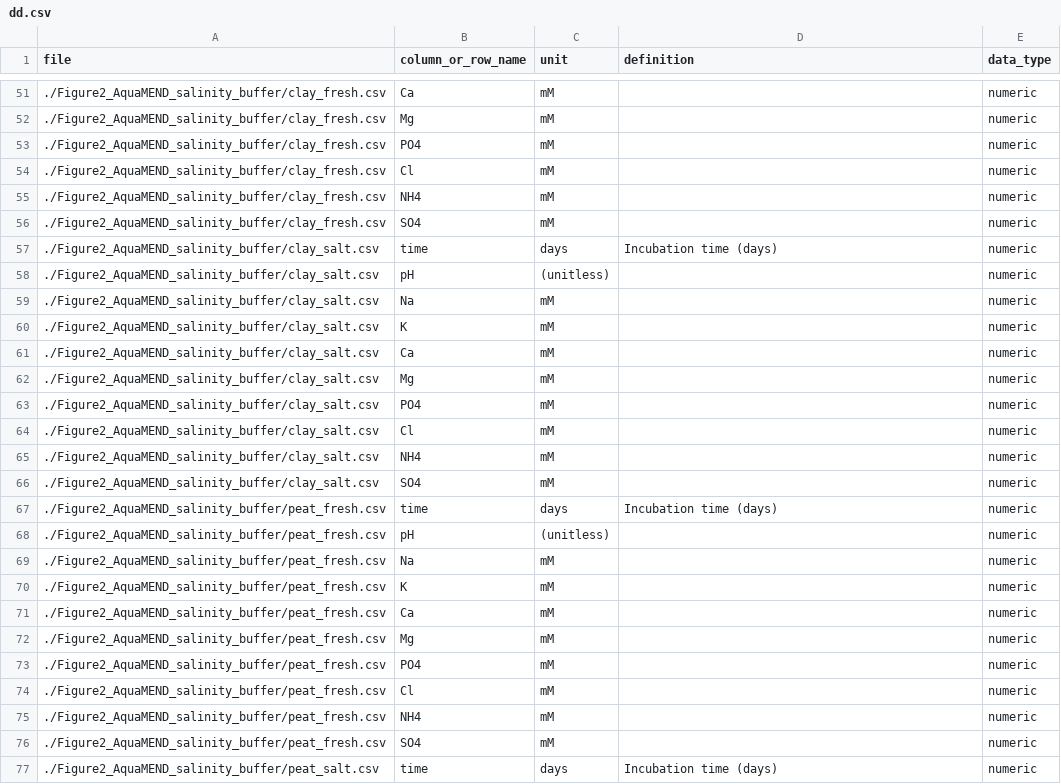
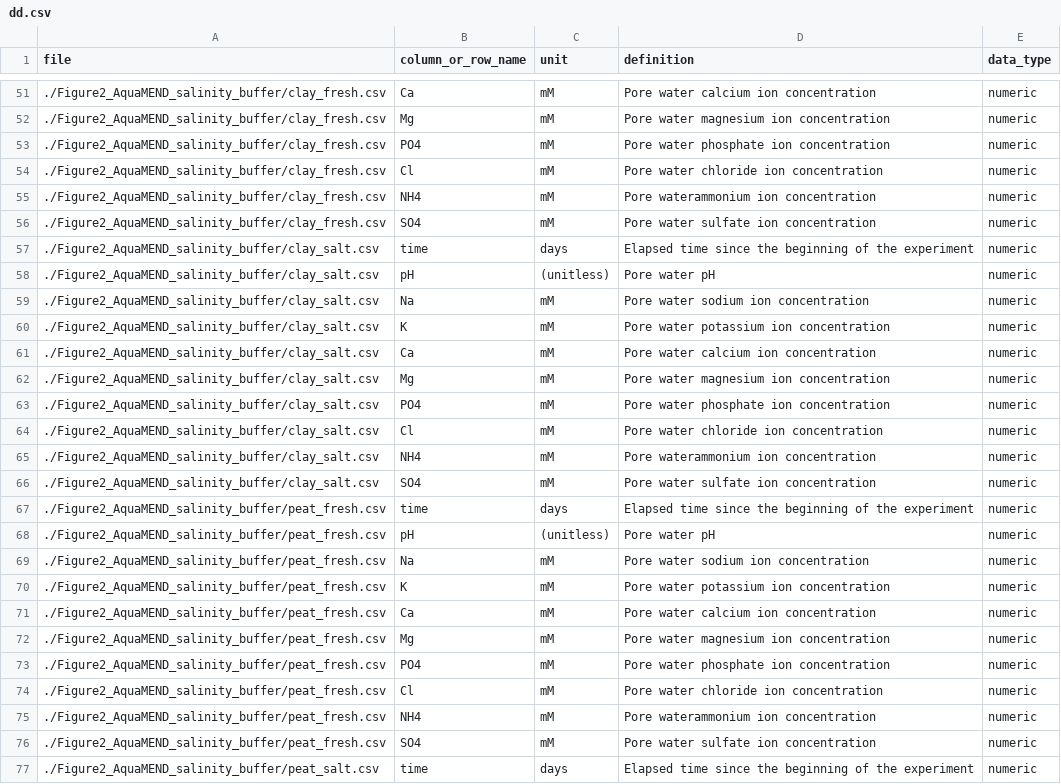
Before and after one commit to jianqiuz/AquaMEND_salinity_module, a CSV file: dd.csv, drawn as a sheet; only a part is shown, gaps mark what is left out; the diff covers the shown part only.

```diff
--- a/dd.csv
+++ b/dd.csv
@@ -51,27 +51,27 @@ file,column_or_row_name,unit,definition,data_type
-./Figure2_AquaMEND_salinity_buffer/clay_fresh.csv,Ca,mM,,numeric
-./Figure2_AquaMEND_salinity_buffer/clay_fresh.csv,Mg,mM,,numeric
-./Figure2_AquaMEND_salinity_buffer/clay_fresh.csv,PO4,mM,,numeric
-./Figure2_AquaMEND_salinity_buffer/clay_fresh.csv,Cl,mM,,numeric
-./Figure2_AquaMEND_salinity_buffer/clay_fresh.csv,NH4,mM,,numeric
-./Figure2_AquaMEND_salinity_buffer/clay_fresh.csv,SO4,mM,,numeric
-./Figure2_AquaMEND_salinity_buffer/clay_salt.csv,time,days,Incubation time (days),numeric
-./Figure2_AquaMEND_salinity_buffer/clay_salt.csv,pH,(unitless),,numeric
-./Figure2_AquaMEND_salinity_buffer/clay_salt.csv,Na,mM,,numeric
-./Figure2_AquaMEND_salinity_buffer/clay_salt.csv,K,mM,,numeric
-./Figure2_AquaMEND_salinity_buffer/clay_salt.csv,Ca,mM,,numeric
-./Figure2_AquaMEND_salinity_buffer/clay_salt.csv,Mg,mM,,numeric
-./Figure2_AquaMEND_salinity_buffer/clay_salt.csv,PO4,mM,,numeric
-./Figure2_AquaMEND_salinity_buffer/clay_salt.csv,Cl,mM,,numeric
-./Figure2_AquaMEND_salinity_buffer/clay_salt.csv,NH4,mM,,numeric
-./Figure2_AquaMEND_salinity_buffer/clay_salt.csv,SO4,mM,,numeric
-./Figure2_AquaMEND_salinity_buffer/peat_fresh.csv,time,days,Incubation time (days),numeric
-./Figure2_AquaMEND_salinity_buffer/peat_fresh.csv,pH,(unitless),,numeric
-./Figure2_AquaMEND_salinity_buffer/peat_fresh.csv,Na,mM,,numeric
-./Figure2_AquaMEND_salinity_buffer/peat_fresh.csv,K,mM,,numeric
-./Figure2_AquaMEND_salinity_buffer/peat_fresh.csv,Ca,mM,,numeric
-./Figure2_AquaMEND_salinity_buffer/peat_fresh.csv,Mg,mM,,numeric
-./Figure2_AquaMEND_salinity_buffer/peat_fresh.csv,PO4,mM,,numeric
-./Figure2_AquaMEND_salinity_buffer/peat_fresh.csv,Cl,mM,,numeric
-./Figure2_AquaMEND_salinity_buffer/peat_fresh.csv,NH4,mM,,numeric
-./Figure2_AquaMEND_salinity_buffer/peat_fresh.csv,SO4,mM,,numeric
-./Figure2_AquaMEND_salinity_buffer/peat_salt.csv,time,days,Incubation time (days),numeric
+./Figure2_AquaMEND_salinity_buffer/clay_fresh.csv,Ca,mM,Pore water calcium ion concentration,numeric
+./Figure2_AquaMEND_salinity_buffer/clay_fresh.csv,Mg,mM,Pore water magnesium ion concentration,numeric
+./Figure2_AquaMEND_salinity_buffer/clay_fresh.csv,PO4,mM,Pore water phosphate ion concentration,numeric
+./Figure2_AquaMEND_salinity_buffer/clay_fresh.csv,Cl,mM,Pore water chloride ion concentration,numeric
+./Figure2_AquaMEND_salinity_buffer/clay_fresh.csv,NH4,mM,Pore waterammonium ion concentration,numeric
+./Figure2_AquaMEND_salinity_buffer/clay_fresh.csv,SO4,mM,Pore water sulfate  ion concentration,numeric
+./Figure2_AquaMEND_salinity_buffer/clay_salt.csv,time,days,Elapsed time since the beginning of the experiment,numeric
+./Figure2_AquaMEND_salinity_buffer/clay_salt.csv,pH,(unitless),Pore water pH,numeric
+./Figure2_AquaMEND_salinity_buffer/clay_salt.csv,Na,mM,Pore water sodium ion concentration,numeric
+./Figure2_AquaMEND_salinity_buffer/clay_salt.csv,K,mM,Pore water potassium ion concentration,numeric
+./Figure2_AquaMEND_salinity_buffer/clay_salt.csv,Ca,mM,Pore water calcium ion concentration,numeric
+./Figure2_AquaMEND_salinity_buffer/clay_salt.csv,Mg,mM,Pore water magnesium ion concentration,numeric
+./Figure2_AquaMEND_salinity_buffer/clay_salt.csv,PO4,mM,Pore water phosphate ion concentration,numeric
+./Figure2_AquaMEND_salinity_buffer/clay_salt.csv,Cl,mM,Pore water chloride ion concentration,numeric
+./Figure2_AquaMEND_salinity_buffer/clay_salt.csv,NH4,mM,Pore waterammonium ion concentration,numeric
+./Figure2_AquaMEND_salinity_buffer/clay_salt.csv,SO4,mM,Pore water sulfate  ion concentration,numeric
+./Figure2_AquaMEND_salinity_buffer/peat_fresh.csv,time,days,Elapsed time since the beginning of the experiment,numeric
+./Figure2_AquaMEND_salinity_buffer/peat_fresh.csv,pH,(unitless),Pore water pH,numeric
+./Figure2_AquaMEND_salinity_buffer/peat_fresh.csv,Na,mM,Pore water sodium ion concentration,numeric
+./Figure2_AquaMEND_salinity_buffer/peat_fresh.csv,K,mM,Pore water potassium ion concentration,numeric
+./Figure2_AquaMEND_salinity_buffer/peat_fresh.csv,Ca,mM,Pore water calcium ion concentration,numeric
+./Figure2_AquaMEND_salinity_buffer/peat_fresh.csv,Mg,mM,Pore water magnesium ion concentration,numeric
+./Figure2_AquaMEND_salinity_buffer/peat_fresh.csv,PO4,mM,Pore water phosphate ion concentration,numeric
+./Figure2_AquaMEND_salinity_buffer/peat_fresh.csv,Cl,mM,Pore water chloride ion concentration,numeric
+./Figure2_AquaMEND_salinity_buffer/peat_fresh.csv,NH4,mM,Pore waterammonium ion concentration,numeric
+./Figure2_AquaMEND_salinity_buffer/peat_fresh.csv,SO4,mM,Pore water sulfate  ion concentration,numeric
+./Figure2_AquaMEND_salinity_buffer/peat_salt.csv,time,days,Elapsed time since the beginning of the experiment,numeric
```
Also changed, not shown: 77 edited cells elsewhere in this file.
